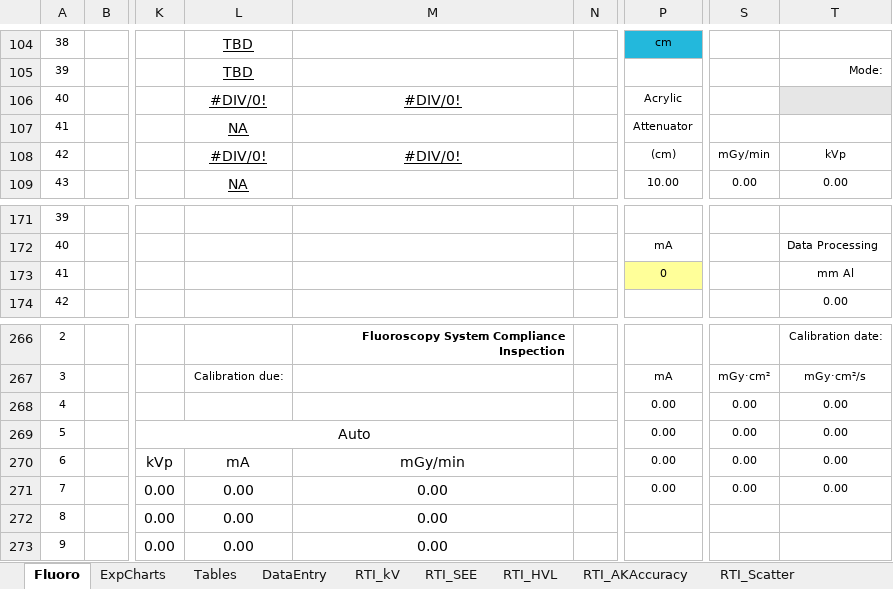
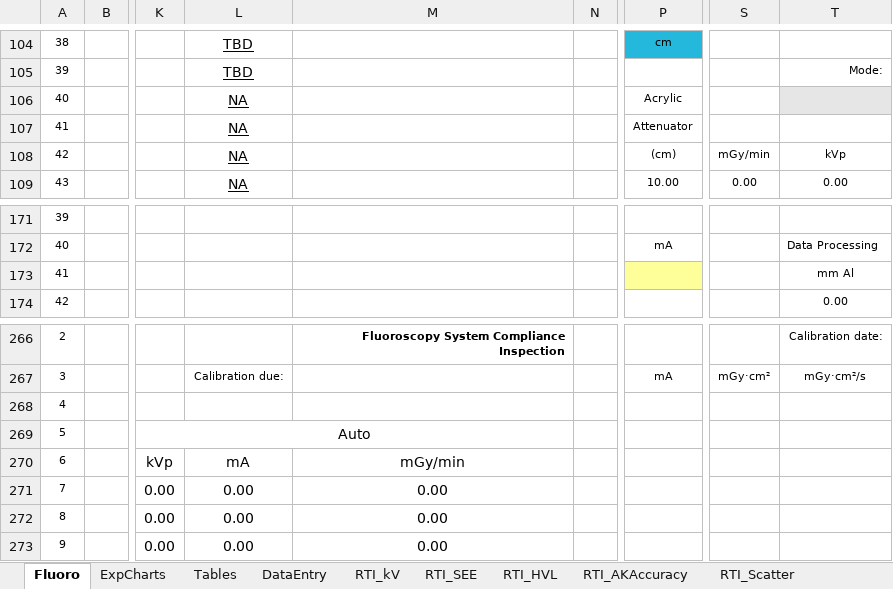
Before and after one commit to imabug/EquipTestingSpreadsheets, an Excel workbook: MUSCCArm.xlsm, sheet Fluoro, drawn as a sheet; only a part is shown, gaps mark what is left out; values as stored, in another font and other column widths than the file's, no borders; charts and pictures and conditional formats not drawn; the diff covers the shown part only; the diff names each change by its address in the sheet, - before the commit and + after, or states it on an @@ line.

Commit message:
Add checks for empty cells in RTI data

```diff
--- a/MUSCCArm.xlsm (sheet Fluoro)
+++ b/MUSCCArm.xlsm (sheet Fluoro)
-L106: #DIV/0!
+L106: NA
-M106: #DIV/0!
+M106: (empty)
-L108: #DIV/0!
+L108: NA
-M108: #DIV/0!
+M108: (empty)
-P173: 0
+P173: (empty)
-P268:P271: 0.00
+P268:P271: (empty)
-S268:S271: 0.00
+S268:S271: (empty)
-T268:T271: 0.00
+T268:T271: (empty)
```
Also changed, not shown: 4 added rows, 4 removed rows and 56 edited cells elsewhere in this sheet, formulas that keep their value, charts or pictures.
